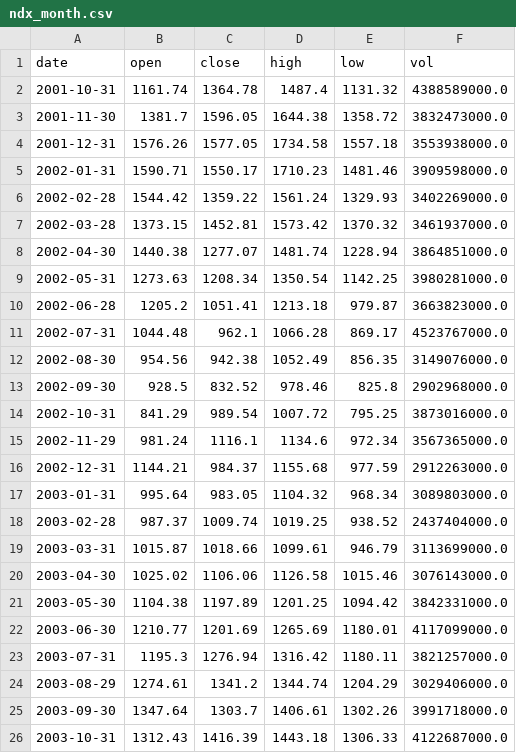
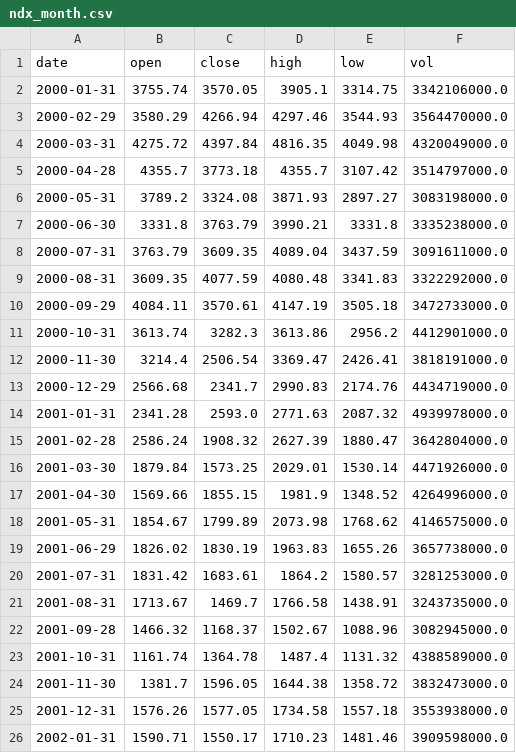
Before and after one commit to 1278943518/ndx-bubble-daily, a CSV file: bubble_data/ndx_month.csv, drawn as a sheet; only a part is shown; the shorter side is filled out with more unchanged rows; the diff names each change by its address in the sheet, - before the commit and + after, or states it on an @@ line.

```diff
--- a/bubble_data/ndx_month.csv
+++ b/bubble_data/ndx_month.csv
+row 2: 2000-01-31 | 3755.74 | 3570.05 | 3905.1 | 3314.75 | 3342106000.0
+row 3: 2000-02-29 | 3580.29 | 4266.94 | 4297.46 | 3544.93 | 3564470000.0
+row 4: 2000-03-31 | 4275.72 | 4397.84 | 4816.35 | 4049.98 | 4320049000.0
+row 5: 2000-04-28 | 4355.7 | 3773.18 | 4355.7 | 3107.42 | 3514797000.0
+row 6: 2000-05-31 | 3789.2 | 3324.08 | 3871.93 | 2897.27 | 3083198000.0
+row 7: 2000-06-30 | 3331.8 | 3763.79 | 3990.21 | 3331.8 | 3335238000.0
+row 8: 2000-07-31 | 3763.79 | 3609.35 | 4089.04 | 3437.59 | 3091611000.0
+row 9: 2000-08-31 | 3609.35 | 4077.59 | 4080.48 | 3341.83 | 3322292000.0
+row 10: 2000-09-29 | 4084.11 | 3570.61 | 4147.19 | 3505.18 | 3472733000.0
+row 11: 2000-10-31 | 3613.74 | 3282.3 | 3613.86 | 2956.2 | 4412901000.0
+row 12: 2000-11-30 | 3214.4 | 2506.54 | 3369.47 | 2426.41 | 3818191000.0
+row 13: 2000-12-29 | 2566.68 | 2341.7 | 2990.83 | 2174.76 | 4434719000.0
+row 14: 2001-01-31 | 2341.28 | 2593.0 | 2771.63 | 2087.32 | 4939978000.0
+row 15: 2001-02-28 | 2586.24 | 1908.32 | 2627.39 | 1880.47 | 3642804000.0
+row 16: 2001-03-30 | 1879.84 | 1573.25 | 2029.01 | 1530.14 | 4471926000.0
+row 17: 2001-04-30 | 1569.66 | 1855.15 | 1981.9 | 1348.52 | 4264996000.0
+row 18: 2001-05-31 | 1854.67 | 1799.89 | 2073.98 | 1768.62 | 4146575000.0
+row 19: 2001-06-29 | 1826.02 | 1830.19 | 1963.83 | 1655.26 | 3657738000.0
+row 20: 2001-07-31 | 1831.42 | 1683.61 | 1864.2 | 1580.57 | 3281253000.0
+row 21: 2001-08-31 | 1713.67 | 1469.7 | 1766.58 | 1438.91 | 3243735000.0
+row 22: 2001-09-28 | 1466.32 | 1168.37 | 1502.67 | 1088.96 | 3082945000.0
```
Also changed, not shown: 6 other files.
